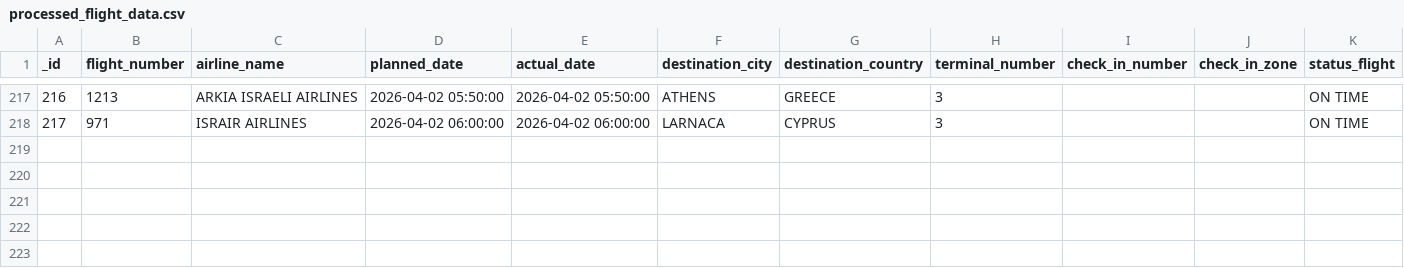
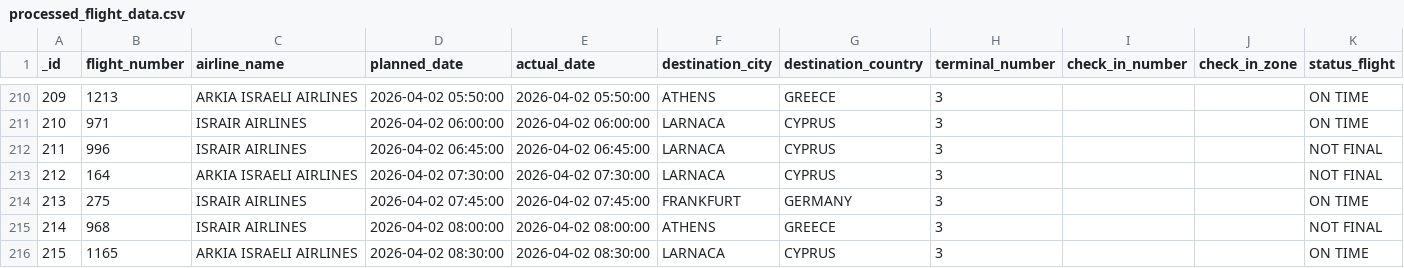
Before and after one commit to bardavidlubovsky/flight-data-pipeline, a CSV file: output/processed_flight_data.csv, drawn as a sheet; only a part is shown, gaps mark what is left out; the diff covers the shown part only; the diff names each change by its address in the sheet, - before the commit and + after, or states it on an @@ line.

```diff
--- a/output/processed_flight_data.csv
+++ b/output/processed_flight_data.csv
@@ column A (_id) renumbered between rows 2 and 211 @@
+row 212: 211 | 996 | ISRAIR AIRLINES | 2026-04-02 06:45:00 | 2026-04-02 06:45:00 | LARNACA | CYPRUS | 3 |  |  | NOT FINAL
+row 213: 212 | 164 | ARKIA ISRAELI AIRLINES | 2026-04-02 07:30:00 | 2026-04-02 07:30:00 | LARNACA | CYPRUS | 3 |  |  | NOT FINAL
+row 214: 213 | 275 | ISRAIR AIRLINES | 2026-04-02 07:45:00 | 2026-04-02 07:45:00 | FRANKFURT | GERMANY | 3 |  |  | ON TIME
+row 215: 214 | 968 | ISRAIR AIRLINES | 2026-04-02 08:00:00 | 2026-04-02 08:00:00 | ATHENS | GREECE | 3 |  |  | NOT FINAL
+row 216: 215 | 1165 | ARKIA ISRAELI AIRLINES | 2026-04-02 08:30:00 | 2026-04-02 08:30:00 | LARNACA | CYPRUS | 3 |  |  | ON TIME
```
Also changed, not shown: 2 added rows, 9 removed rows and 17 edited cells elsewhere in this file.
